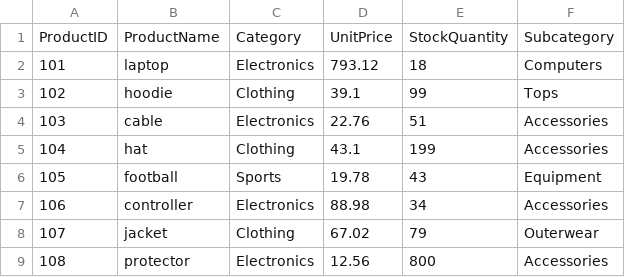
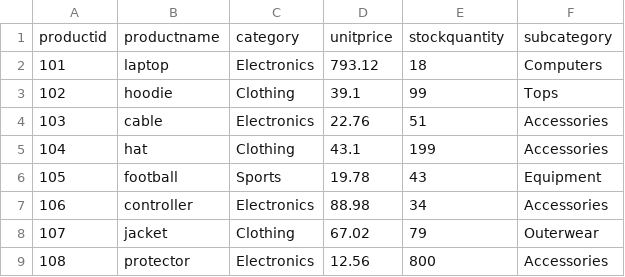
Before and after one commit to crash-magnet/smart-store-rb, a CSV file: data/prepared/products_data_prepared.csv, drawn as a sheet; removed rows and columns are numbered as before the commit, all else as after; the diff names each change by its address in the sheet, - before the commit and + after, or states it on an @@ line.

```diff
--- a/data/prepared/products_data_prepared.csv
+++ b/data/prepared/products_data_prepared.csv
-row 1: ProductID | ProductName | Category | UnitPrice | StockQuantity | Subcategory
+row 1: productid | productname | category | unitprice | stockquantity | subcategory
```
Also changed, not shown: 3 other files.
